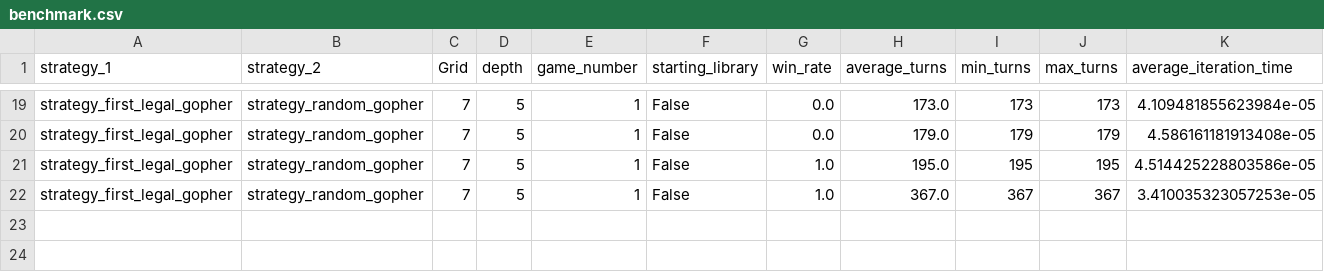
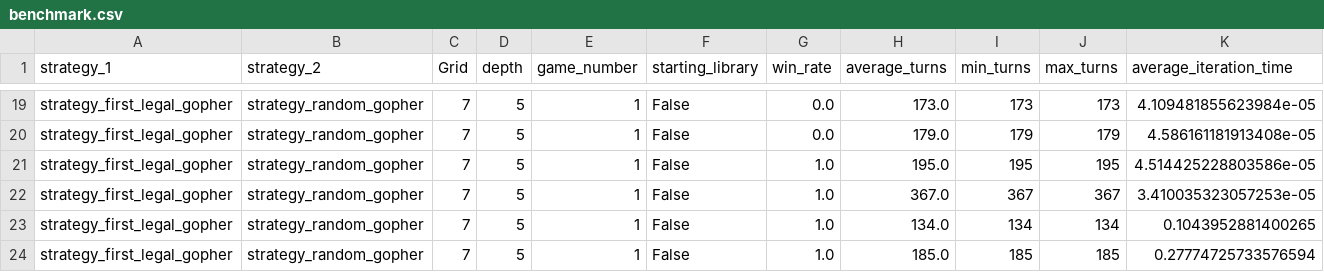
Before and after one commit to smanchajm/IA02-Gopher-Dodo-AI, a CSV file: Benchmarks/benchmark.csv, drawn as a sheet; only a part is shown, gaps mark what is left out; rows hold the shown columns only; the diff names each change by its address in the sheet, - before the commit and + after, or states it on an @@ line.

```diff
--- a/Benchmarks/benchmark.csv
+++ b/Benchmarks/benchmark.csv
+row 23: strategy_first_legal_gopher | strategy_random_gopher | 7 | 5 | 1 | False | 1.0 | 134.0 | 134 | 134 | 0.1043952881400265
+row 24: strategy_first_legal_gopher | strategy_random_gopher | 7 | 5 | 1 | False | 1.0 | 185.0 | 185 | 185 | 0.27774725733576594
```
Also changed, not shown: 4 other files.
